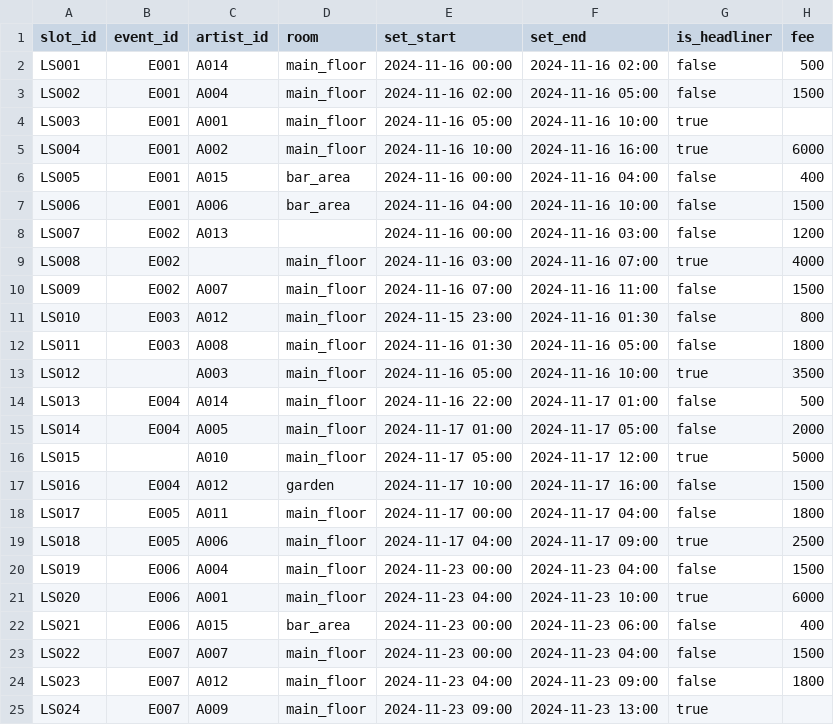
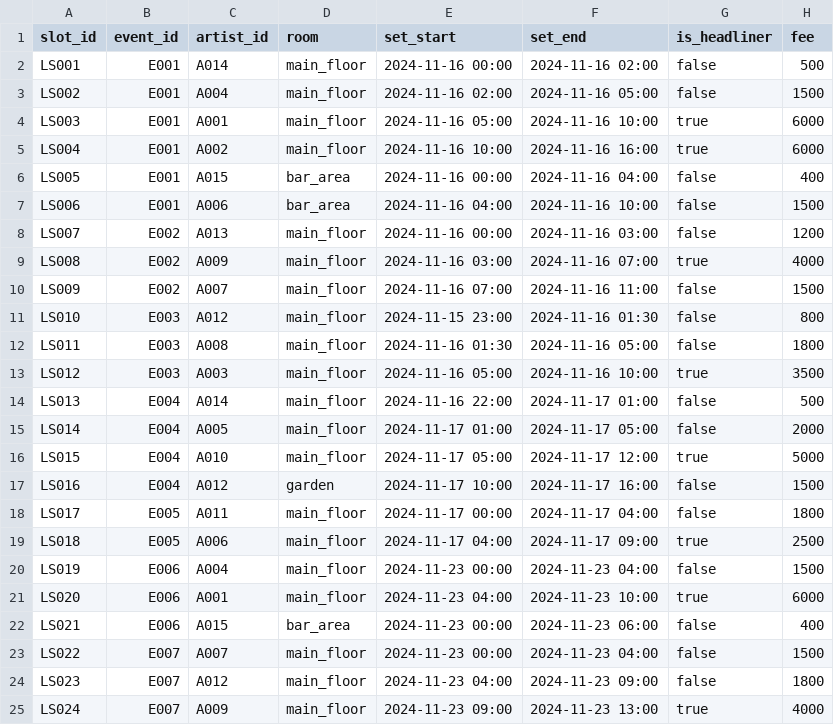
Before and after one commit to nightd-ai/nightd-nightlive-demo, a CSV file: seeds/lineup_slots.csv, drawn as a sheet.

```diff
--- a/seeds/lineup_slots.csv
+++ b/seeds/lineup_slots.csv
@@ -3,3 +3,3 @@ LS001,E001,A014,main_floor,2024-11-16 00:00,2024-11-16 02:00,false,500
 LS002,E001,A004,main_floor,2024-11-16 02:00,2024-11-16 05:00,false,1500
-LS003,E001,A001,main_floor,2024-11-16 05:00,2024-11-16 10:00,true,
+LS003,E001,A001,main_floor,2024-11-16 05:00,2024-11-16 10:00,true,6000
 LS004,E001,A002,main_floor,2024-11-16 10:00,2024-11-16 16:00,true,6000
@@ -7,4 +7,4 @@ LS005,E001,A015,bar_area,2024-11-16 00:00,2024-11-16 04:00,false,400
 LS006,E001,A006,bar_area,2024-11-16 04:00,2024-11-16 10:00,false,1500
-LS007,E002,A013,,2024-11-16 00:00,2024-11-16 03:00,false,1200
-LS008,E002,,main_floor,2024-11-16 03:00,2024-11-16 07:00,true,4000
+LS007,E002,A013,main_floor,2024-11-16 00:00,2024-11-16 03:00,false,1200
+LS008,E002,A009,main_floor,2024-11-16 03:00,2024-11-16 07:00,true,4000
 LS009,E002,A007,main_floor,2024-11-16 07:00,2024-11-16 11:00,false,1500
@@ -12,6 +12,6 @@ LS010,E003,A012,main_floor,2024-11-15 23:00,2024-11-16 01:30,false,800
 LS011,E003,A008,main_floor,2024-11-16 01:30,2024-11-16 05:00,false,1800
-LS012,,A003,main_floor,2024-11-16 05:00,2024-11-16 10:00,true,3500
+LS012,E003,A003,main_floor,2024-11-16 05:00,2024-11-16 10:00,true,3500
 LS013,E004,A014,main_floor,2024-11-16 22:00,2024-11-17 01:00,false,500
 LS014,E004,A005,main_floor,2024-11-17 01:00,2024-11-17 05:00,false,2000
-LS015,,A010,main_floor,2024-11-17 05:00,2024-11-17 12:00,true,5000
+LS015,E004,A010,main_floor,2024-11-17 05:00,2024-11-17 12:00,true,5000
 LS016,E004,A012,garden,2024-11-17 10:00,2024-11-17 16:00,false,1500
@@ -24,2 +24,2 @@ LS022,E007,A007,main_floor,2024-11-23 00:00,2024-11-23 04:00,false,1500
 LS023,E007,A012,main_floor,2024-11-23 04:00,2024-11-23 09:00,false,1800
-LS024,E007,A009,main_floor,2024-11-23 09:00,2024-11-23 13:00,true,
+LS024,E007,A009,main_floor,2024-11-23 09:00,2024-11-23 13:00,true,4000
```
Also changed, not shown: seeds/bar_transactions.csv, seeds/bookings.csv, 5 other files.
